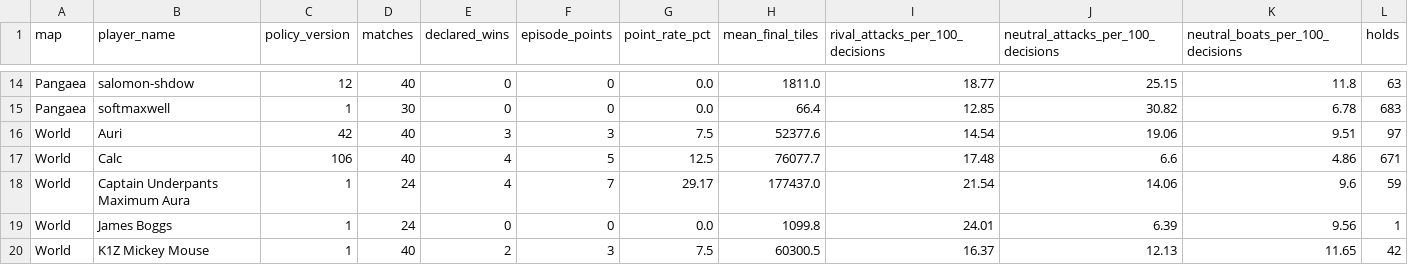
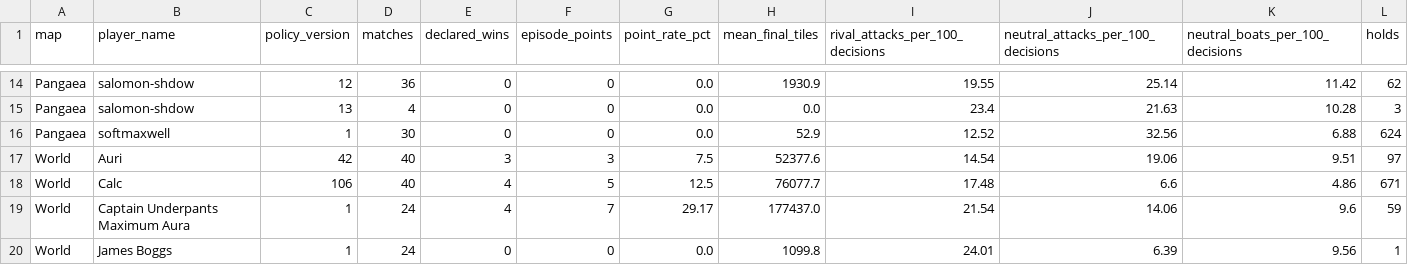
Before and after one commit to welttowelt/proxywar-coworld-starter, a CSV file: data/analysis/map_policy_performance.csv, drawn as a sheet; only a part is shown, gaps mark what is left out; the shorter side is filled out with more unchanged rows; addresses are those after the commit; the diff covers the shown part only; the diff names each change by its address in the sheet, - before the commit and + after, or states it on an @@ line.

```diff
--- a/data/analysis/map_policy_performance.csv
+++ b/data/analysis/map_policy_performance.csv
-D14 (matches): 40
+D14 (matches): 36
-H14 (mean_final_tiles): 1811.0
+H14 (mean_final_tiles): 1930.9
-I14 (rival_attacks_per_100_decisions): 18.77
+I14 (rival_attacks_per_100_decisions): 19.55
-J14: 25.15
+J14: 25.14
-K14 (neutral_boats_per_100_decisions): 11.8
+K14 (neutral_boats_per_100_decisions): 11.42
-L14 (holds): 63
+L14 (holds): 62
+row 15: Pangaea | salomon-shdow | 13 | 4 | 0 | 0 | 0.0 | 0.0 | 23.4 | 21.63 | 10.28 | 3
-H16 (mean_final_tiles): 66.4
+H16 (mean_final_tiles): 52.9
-I16 (rival_attacks_per_100_decisions): 12.85
+I16 (rival_attacks_per_100_decisions): 12.52
-J16: 30.82
+J16: 32.56
-K16 (neutral_boats_per_100_decisions): 6.78
+K16 (neutral_boats_per_100_decisions): 6.88
-L16 (holds): 683
+L16 (holds): 624
```
Also changed, not shown: 1 added row, 1 removed row and 60 edited cells elsewhere in this file, data/analysis/ffa_attack_targets.csv, data/analysis/ffa_phase_profile.csv, 32 other files.
